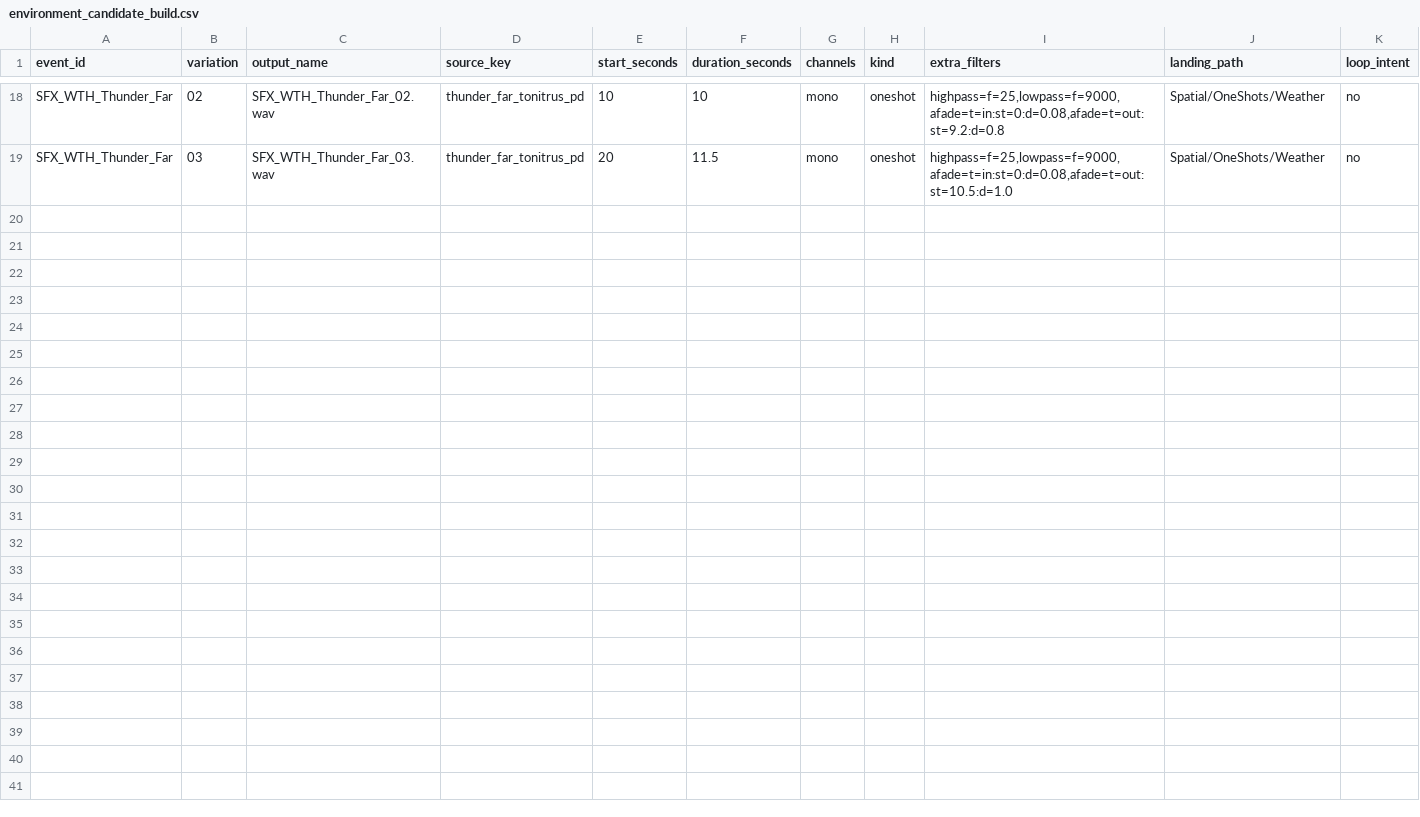
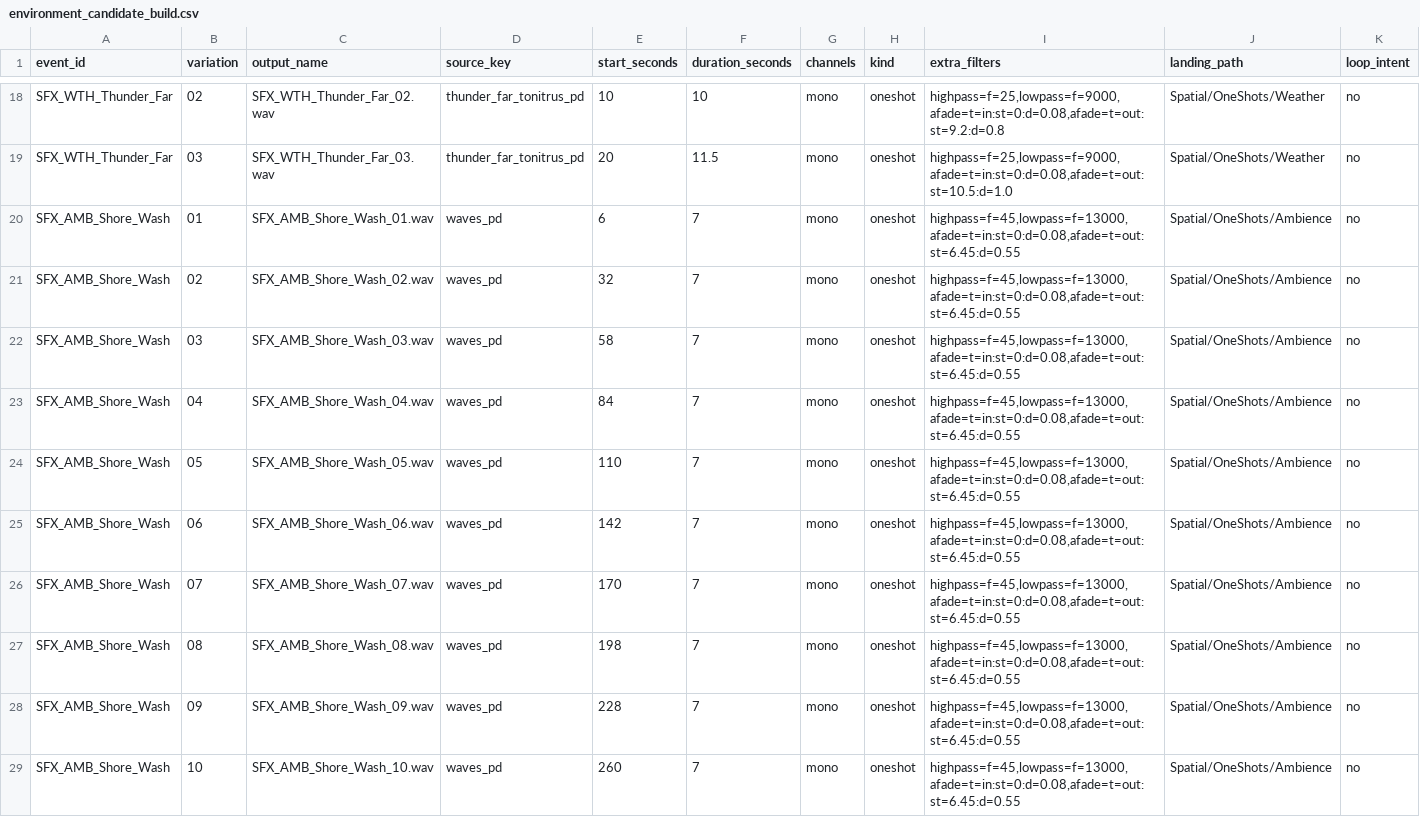
Before and after one commit to Ternedal/Project-OEN-VR, a CSV file: content/audio/environment_candidate_build.csv, drawn as a sheet; only a part is shown, gaps mark what is left out; rows hold the shown columns only; the diff names each change by its address in the sheet, - before the commit and + after, or states it on an @@ line.

Commit message:
feat(audio): add ten Shore Wash public-domain candidates

```diff
--- a/content/audio/environment_candidate_build.csv
+++ b/content/audio/environment_candidate_build.csv
+row 20: SFX_AMB_Shore_Wash | 01 | SFX_AMB_Shore_Wash_01.wav | waves_pd | 6 | 7 | mono | oneshot | highpass=f=45,lowpass=f=13000,afade=t=in:st=0:d=0.08,afade=t=out:st=6.45:d=0.55 | Spatial/OneShots/Ambience | no
+row 21: SFX_AMB_Shore_Wash | 02 | SFX_AMB_Shore_Wash_02.wav | waves_pd | 32 | 7 | mono | oneshot | highpass=f=45,lowpass=f=13000,afade=t=in:st=0:d=0.08,afade=t=out:st=6.45:d=0.55 | Spatial/OneShots/Ambience | no
+row 22: SFX_AMB_Shore_Wash | 03 | SFX_AMB_Shore_Wash_03.wav | waves_pd | 58 | 7 | mono | oneshot | highpass=f=45,lowpass=f=13000,afade=t=in:st=0:d=0.08,afade=t=out:st=6.45:d=0.55 | Spatial/OneShots/Ambience | no
+row 23: SFX_AMB_Shore_Wash | 04 | SFX_AMB_Shore_Wash_04.wav | waves_pd | 84 | 7 | mono | oneshot | highpass=f=45,lowpass=f=13000,afade=t=in:st=0:d=0.08,afade=t=out:st=6.45:d=0.55 | Spatial/OneShots/Ambience | no
+row 24: SFX_AMB_Shore_Wash | 05 | SFX_AMB_Shore_Wash_05.wav | waves_pd | 110 | 7 | mono | oneshot | highpass=f=45,lowpass=f=13000,afade=t=in:st=0:d=0.08,afade=t=out:st=6.45:d=0.55 | Spatial/OneShots/Ambience | no
+row 25: SFX_AMB_Shore_Wash | 06 | SFX_AMB_Shore_Wash_06.wav | waves_pd | 142 | 7 | mono | oneshot | highpass=f=45,lowpass=f=13000,afade=t=in:st=0:d=0.08,afade=t=out:st=6.45:d=0.55 | Spatial/OneShots/Ambience | no
+row 26: SFX_AMB_Shore_Wash | 07 | SFX_AMB_Shore_Wash_07.wav | waves_pd | 170 | 7 | mono | oneshot | highpass=f=45,lowpass=f=13000,afade=t=in:st=0:d=0.08,afade=t=out:st=6.45:d=0.55 | Spatial/OneShots/Ambience | no
+row 27: SFX_AMB_Shore_Wash | 08 | SFX_AMB_Shore_Wash_08.wav | waves_pd | 198 | 7 | mono | oneshot | highpass=f=45,lowpass=f=13000,afade=t=in:st=0:d=0.08,afade=t=out:st=6.45:d=0.55 | Spatial/OneShots/Ambience | no
+row 28: SFX_AMB_Shore_Wash | 09 | SFX_AMB_Shore_Wash_09.wav | waves_pd | 228 | 7 | mono | oneshot | highpass=f=45,lowpass=f=13000,afade=t=in:st=0:d=0.08,afade=t=out:st=6.45:d=0.55 | Spatial/OneShots/Ambience | no
+row 29: SFX_AMB_Shore_Wash | 10 | SFX_AMB_Shore_Wash_10.wav | waves_pd | 260 | 7 | mono | oneshot | highpass=f=45,lowpass=f=13000,afade=t=in:st=0:d=0.08,afade=t=out:st=6.45:d=0.55 | Spatial/OneShots/Ambience | no
```
